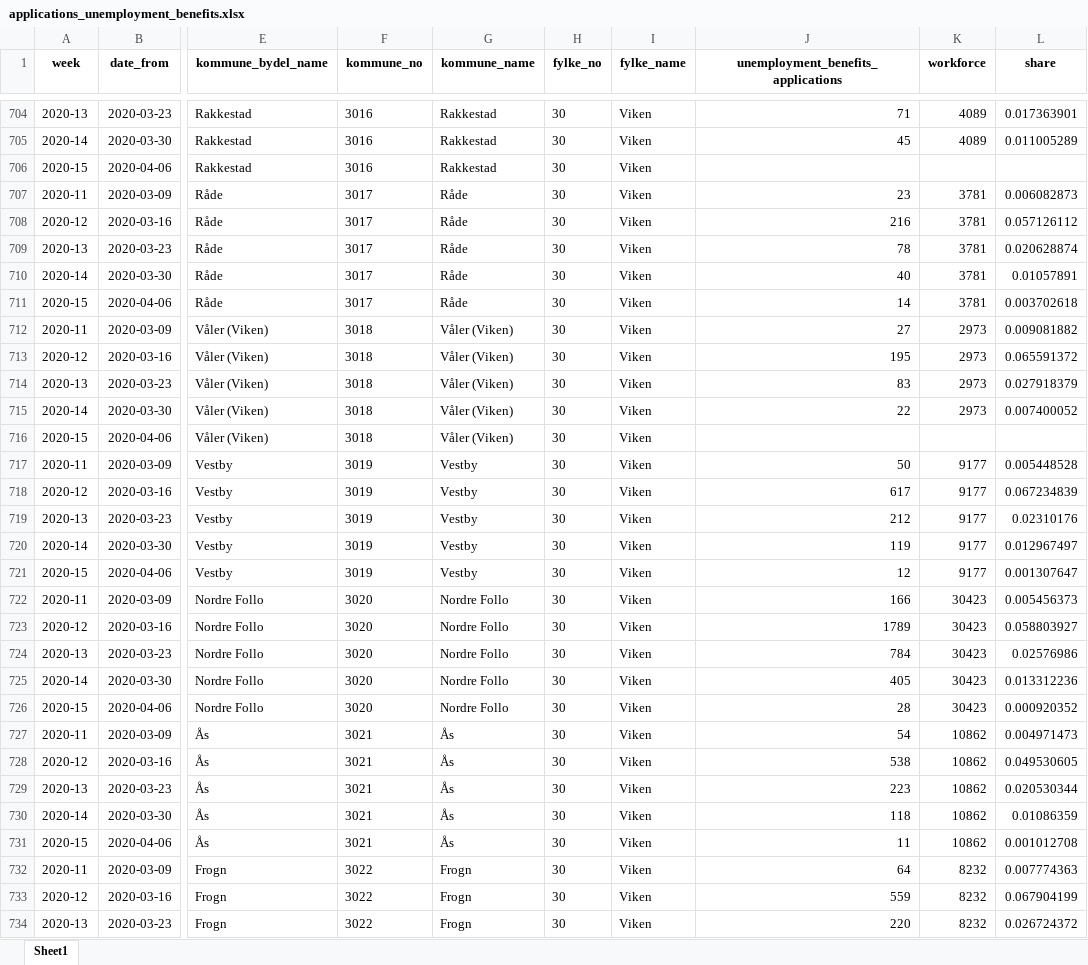
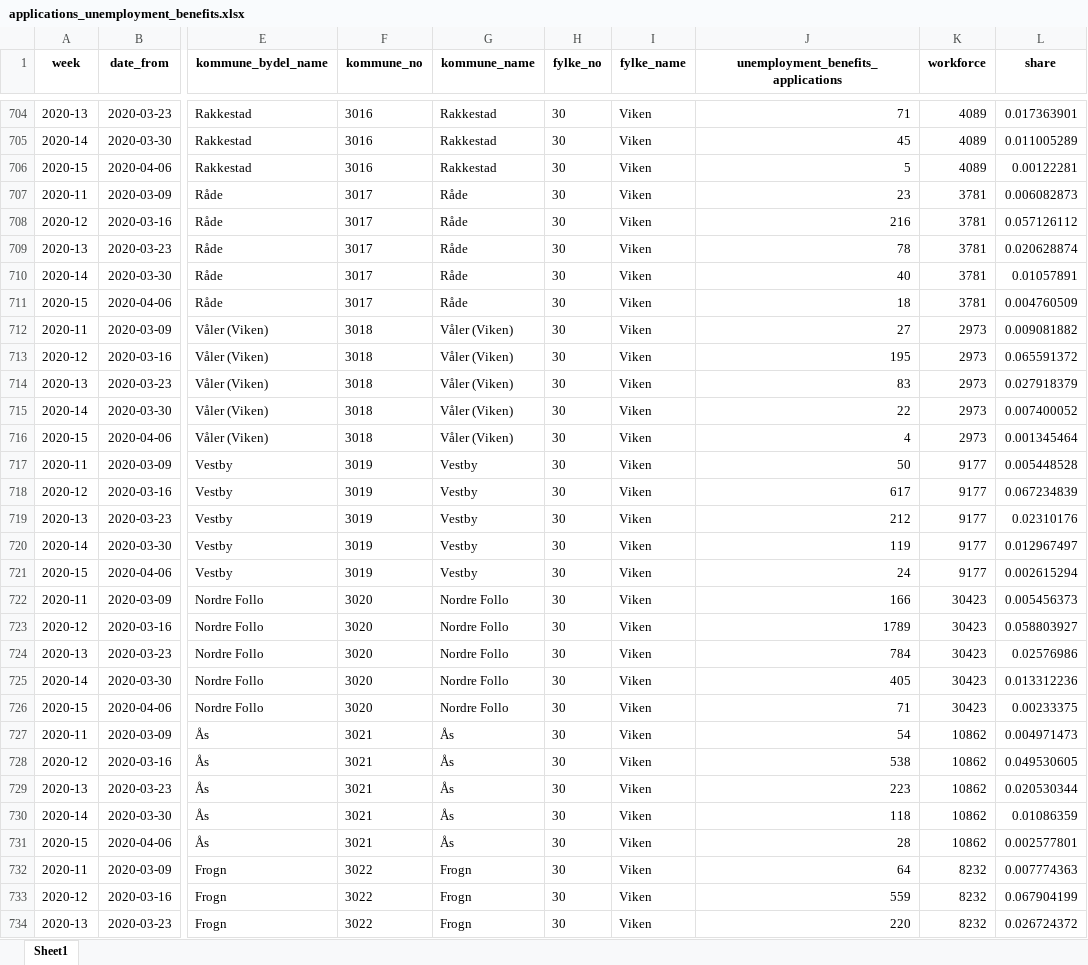
Before and after one commit to thohan88/covid19-nor-data, an Excel workbook: data/10_employment/nav/applications_unemployment_benefits.xlsx, sheet Sheet1, drawn as a sheet; only a part is shown, gaps mark what is left out; values as stored, in another font and other column widths than the file's, no borders; the diff covers the shown part only; the diff names each change by its address in the sheet, - before the commit and + after, or states it on an @@ line.

```diff
--- a/data/10_employment/nav/applications_unemployment_benefits.xlsx (sheet Sheet1)
+++ b/data/10_employment/nav/applications_unemployment_benefits.xlsx (sheet Sheet1)
-J706: (empty)
+J706: 5
-K706 (workforce): (empty)
+K706 (workforce): 4089
-L706 (share): (empty)
+L706 (share): 0.00122281
-J711: 14
+J711: 18
-L711 (share): 0.003702618
+L711 (share): 0.004760509
-J716: (empty)
+J716: 4
-K716 (workforce): (empty)
+K716 (workforce): 2973
-L716 (share): (empty)
+L716 (share): 0.001345464
-J721: 12
+J721: 24
-L721 (share): 0.001307647
+L721 (share): 0.002615294
-J726: 28
+J726: 71
-L726 (share): 0.000920352
+L726 (share): 0.00233375
-J731: 11
+J731: 28
-L731 (share): 0.001012708
+L731 (share): 0.002577801
```
Also changed, not shown: 497 edited cells elsewhere in this sheet, data/01_infected/msis/municipality.xlsx, data/01_infected/msis/municipality_and_district.xlsx, 20 other files.
